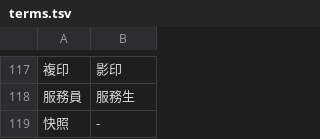
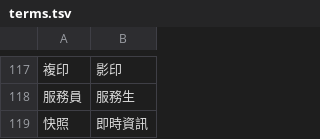
Before and after one commit to Roger516888/html-PJ-05.github.io, a TSV file: terms.tsv, drawn as a sheet; only a part is shown, gaps mark what is left out.

```diff
--- a/terms.tsv
+++ b/terms.tsv
@@ -118,2 +118,2 @@
 服務員	服務生
-快照	-
+快照	即時資訊
```
